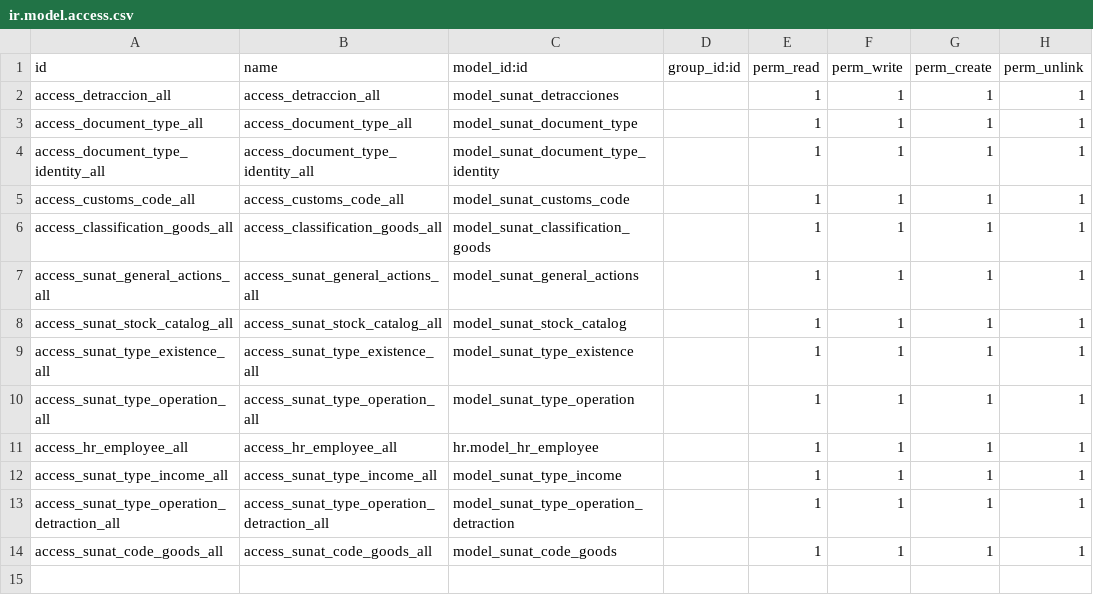
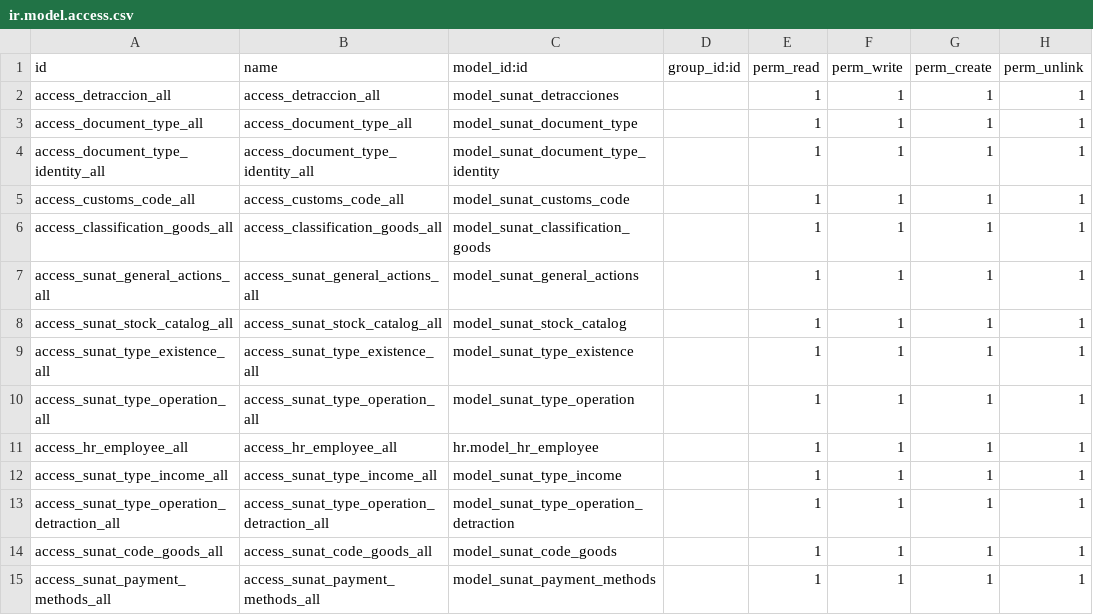
Before and after one commit to kit9/DemoClienteVero, a CSV file: sunat/security/ir.model.access.csv, drawn as a sheet; the diff names each change by its address in the sheet, - before the commit and + after, or states it on an @@ line.

```diff
--- a/sunat/security/ir.model.access.csv
+++ b/sunat/security/ir.model.access.csv
+row 15: access_sunat_payment_methods_all | access_sunat_payment_methods_all | model_sunat_payment_methods |  | 1 | 1 | 1 | 1
```
Also changed, not shown: 6 other files.
